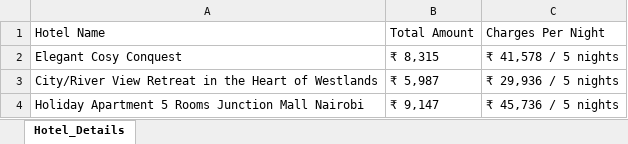
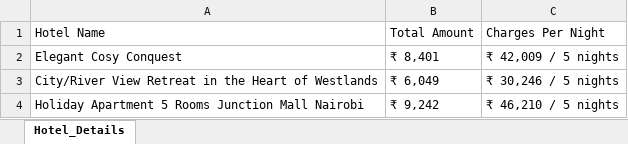
Before and after one commit to ArjunPrasadSarkhel/Hackathon_Calculate_Trip_Cost, an Excel workbook: Excel_Output/Hotel_Details.xlsx, sheet Hotel_Details, drawn as a sheet; values as stored, in another font and other column widths than the file's, no borders; the diff names each change by its address in the sheet, - before the commit and + after, or states it on an @@ line.

```diff
--- a/Excel_Output/Hotel_Details.xlsx (sheet Hotel_Details)
+++ b/Excel_Output/Hotel_Details.xlsx (sheet Hotel_Details)
-B2: ₹ 8,315
+B2: ₹ 8,401
-C2: ₹ 41,578 / 5 nights
+C2: ₹ 42,009 / 5 nights
-B3: ₹ 5,987
+B3: ₹ 6,049
-C3: ₹ 29,936 / 5 nights
+C3: ₹ 30,246 / 5 nights
-B4: ₹ 9,147
+B4: ₹ 9,242
-C4: ₹ 45,736 / 5 nights
+C4: ₹ 46,210 / 5 nights
```
Also changed, not shown: Excel_Output/CruiseDetails.xlsx, 55 other files.
